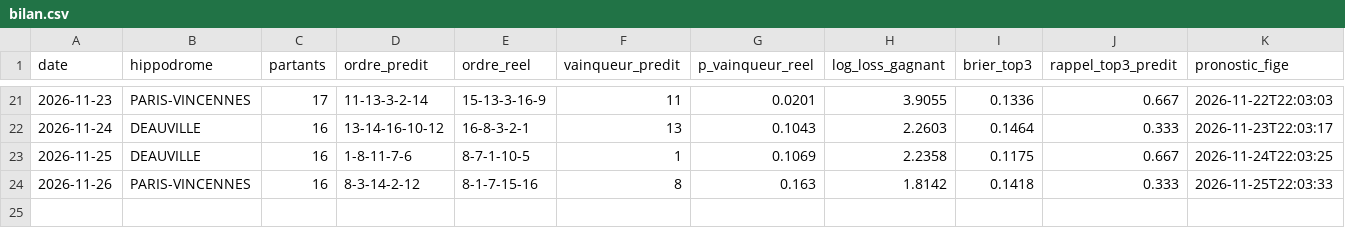
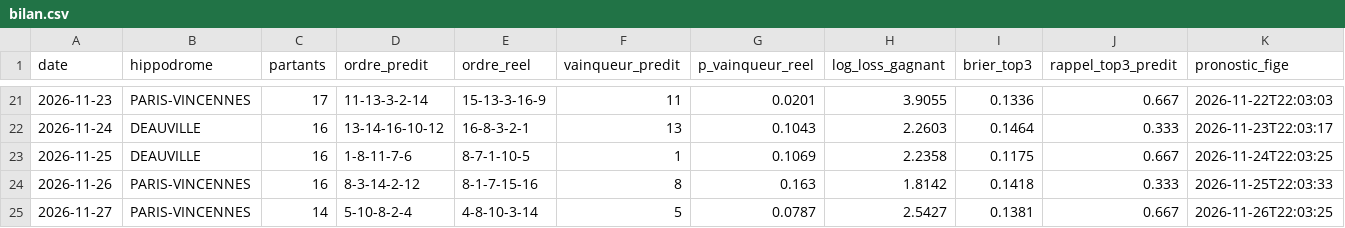
Before and after one commit to irrever/c-kdo-test, a CSV file: quinte/journal/bilan.csv, drawn as a sheet; only a part is shown, gaps mark what is left out; rows hold the shown columns only; the diff names each change by its address in the sheet, - before the commit and + after, or states it on an @@ line.

```diff
--- a/quinte/journal/bilan.csv
+++ b/quinte/journal/bilan.csv
+row 25: 2026-11-27 | PARIS-VINCENNES | 14 | 5-10-8-2-4 | 4-8-10-3-14 | 5 | 0.0787 | 2.5427 | 0.1381 | 0.667 | 2026-11-26T22:03:25
```
Also changed, not shown: quinte/journal/chevaux.csv, 4 other files.
